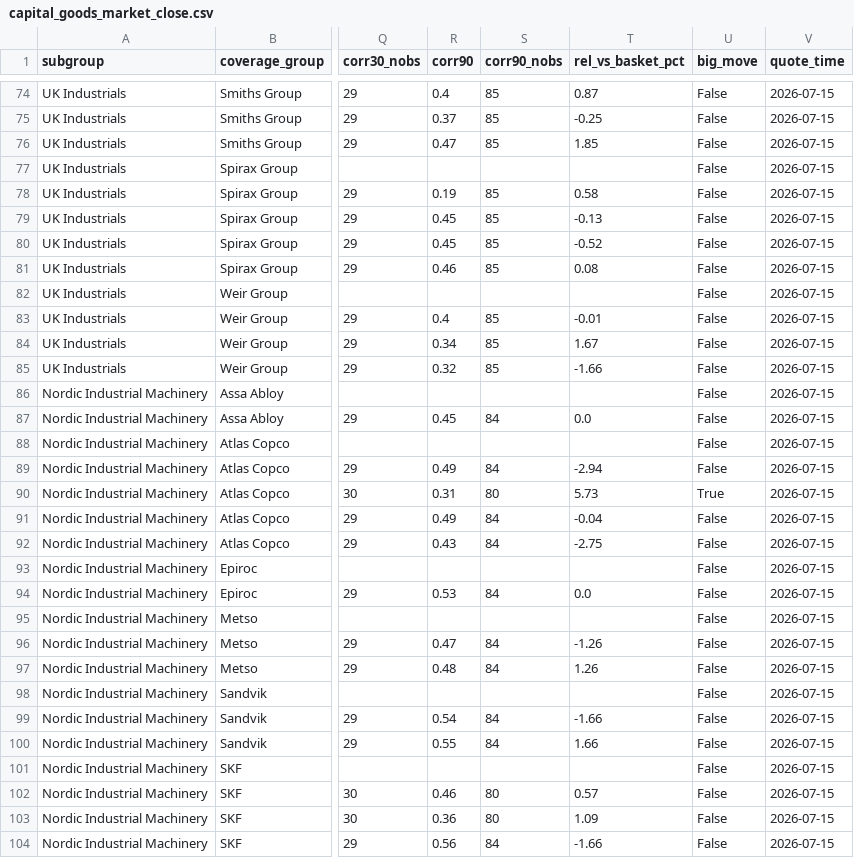
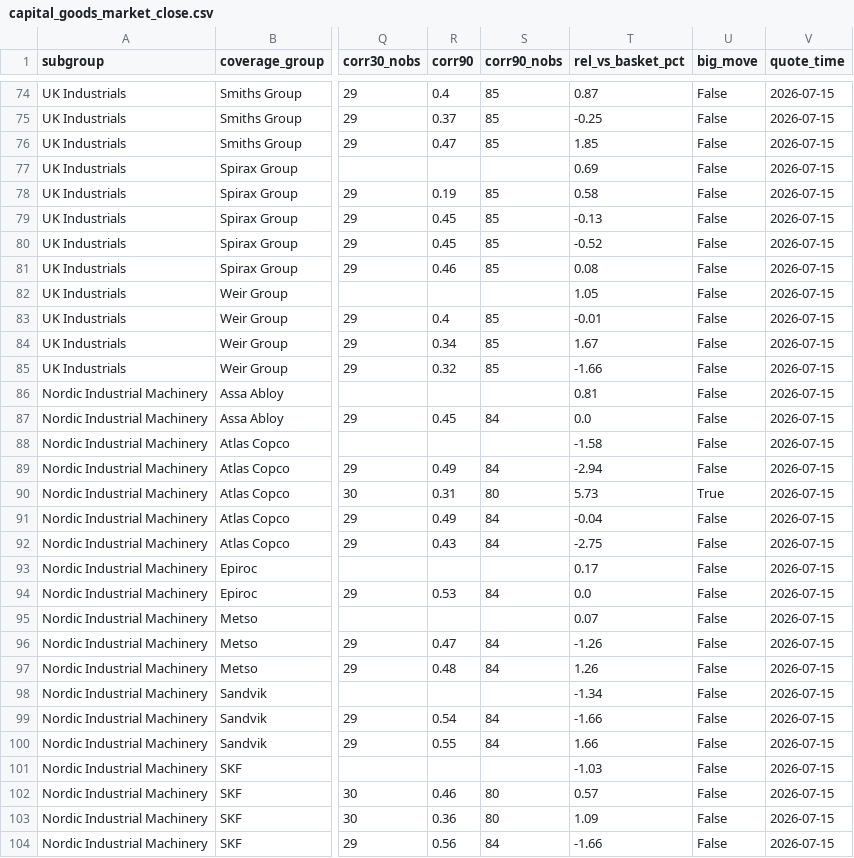
Before and after one commit to mustafa-sjs/capital-goods-screener, a CSV file: capital_goods_market_close.csv, drawn as a sheet; only a part is shown, gaps mark what is left out; the diff covers the shown part only; the diff names each change by its address in the sheet, - before the commit and + after, or states it on an @@ line.

```diff
--- a/capital_goods_market_close.csv
+++ b/capital_goods_market_close.csv
-T77 (rel_vs_basket_pct): (empty)
+T77 (rel_vs_basket_pct): 0.69
-T82 (rel_vs_basket_pct): (empty)
+T82 (rel_vs_basket_pct): 1.05
-T86 (rel_vs_basket_pct): (empty)
+T86 (rel_vs_basket_pct): 0.81
-T88 (rel_vs_basket_pct): (empty)
+T88 (rel_vs_basket_pct): -1.58
-T93 (rel_vs_basket_pct): (empty)
+T93 (rel_vs_basket_pct): 0.17
-T95 (rel_vs_basket_pct): (empty)
+T95 (rel_vs_basket_pct): 0.07
-T98 (rel_vs_basket_pct): (empty)
+T98 (rel_vs_basket_pct): -1.34
-T101 (rel_vs_basket_pct): (empty)
+T101 (rel_vs_basket_pct): -1.03
```
Also changed, not shown: 22 edited cells elsewhere in this file, 4 other files.
